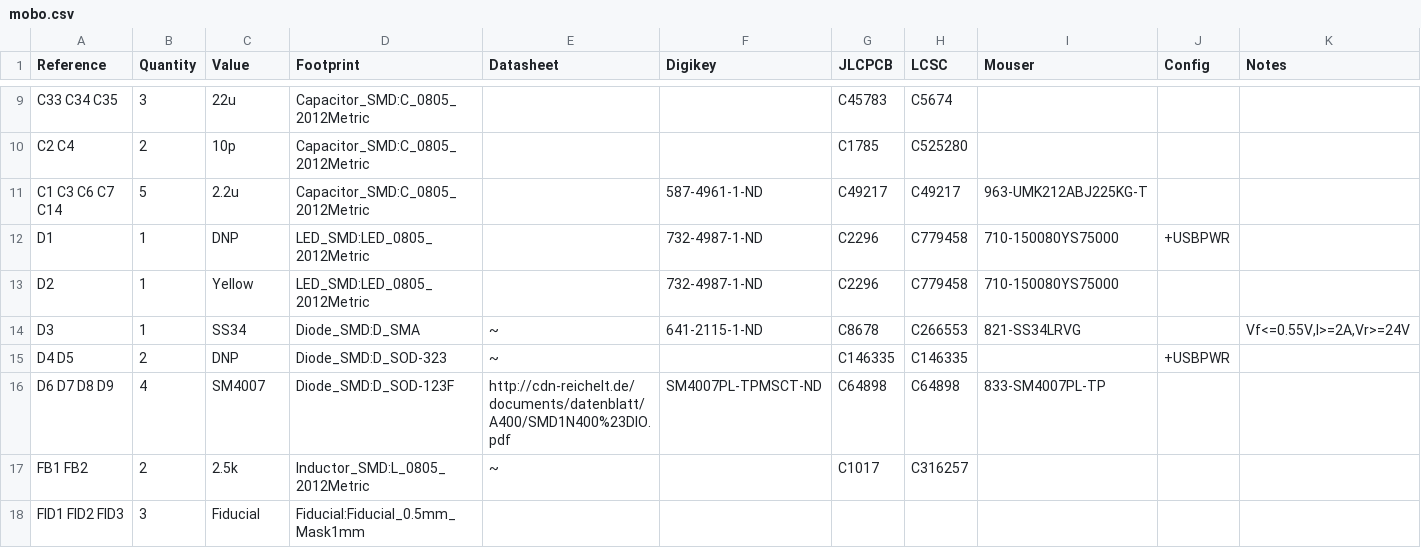
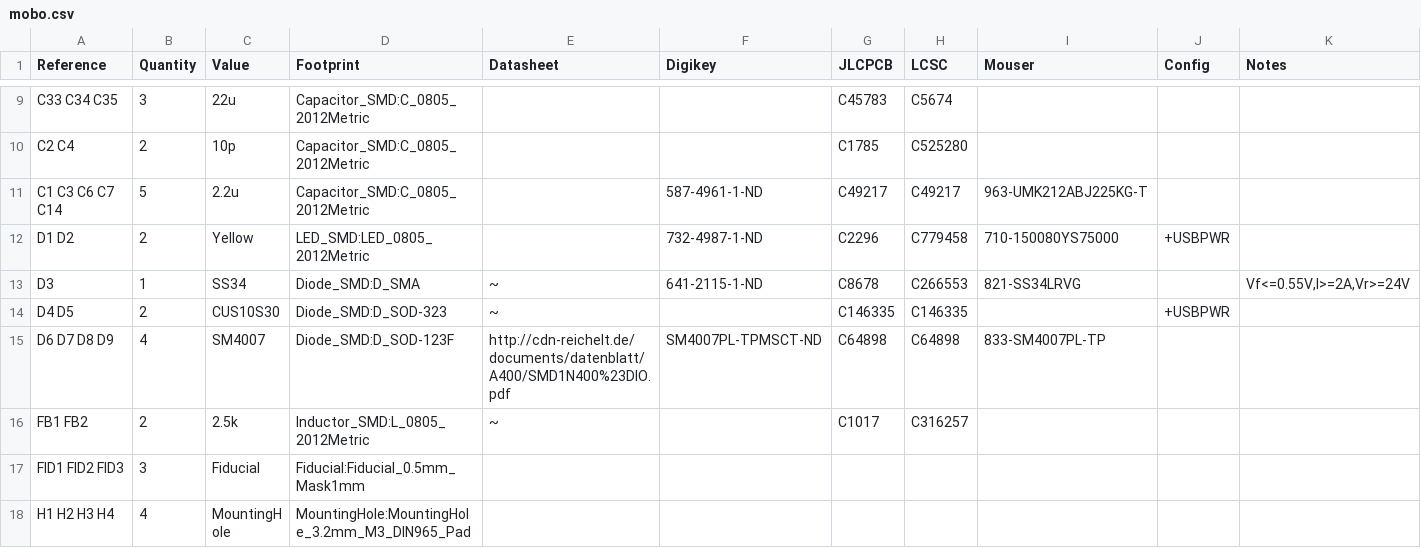
Before and after one commit to opulo-inc/lumenpnp, a CSV file: pnp/pcb/mobo/export/mobo.csv, drawn as a sheet; only a part is shown, gaps mark what is left out; the shorter side is filled out with more unchanged rows; the diff covers the shown part only.

```diff
--- a/pnp/pcb/mobo/export/mobo.csv
+++ b/pnp/pcb/mobo/export/mobo.csv
@@ -11,6 +11,5 @@ C2 C4 ,2,"10p","Capacitor_SMD:C_0805_2012Metric","","","C1785","C525280","","","
 C1 C3 C6 C7 C14 ,5,"2.2u","Capacitor_SMD:C_0805_2012Metric","","587-4961-1-ND","C49217","C49217","963-UMK212ABJ225KG-T","",""
-D1 ,1,"DNP","LED_SMD:LED_0805_2012Metric","","732-4987-1-ND","C2296","C779458","710-150080YS75000","+USBPWR",""
-D2 ,1,"Yellow","LED_SMD:LED_0805_2012Metric","","732-4987-1-ND","C2296","C779458","710-150080YS75000","",""
+D1 D2 ,2,"Yellow","LED_SMD:LED_0805_2012Metric","","732-4987-1-ND","C2296","C779458","710-150080YS75000","+USBPWR",""
 D3 ,1,"SS34","Diode_SMD:D_SMA","~","641-2115-1-ND","C8678","C266553","821-SS34LRVG","","Vf<=0.55V,I>=2A,Vr>=24V"
-D4 D5 ,2,"DNP","Diode_SMD:D_SOD-323","~","","C146335","C146335","","+USBPWR",""
+D4 D5 ,2,"CUS10S30","Diode_SMD:D_SOD-323","~","","C146335","C146335","","+USBPWR",""
 D6 D7 D8 D9 ,4,"SM4007","Diode_SMD:D_SOD-123F","http://cdn-reichelt.de/documents/datenblatt/A400/SMD1N400%23DIO.pdf","SM4007PL-TPMSCT-ND","C64898","C64898","833-SM4007PL-TP","",""
```
Also changed, not shown: 1 removed row and 8 edited cells elsewhere in this file, pnp/pcb/mobo/export/gerbers/mobo-top_pos.csv, pnp/pcb/mobo/export/mobo-bom.csv, 40 other files.
